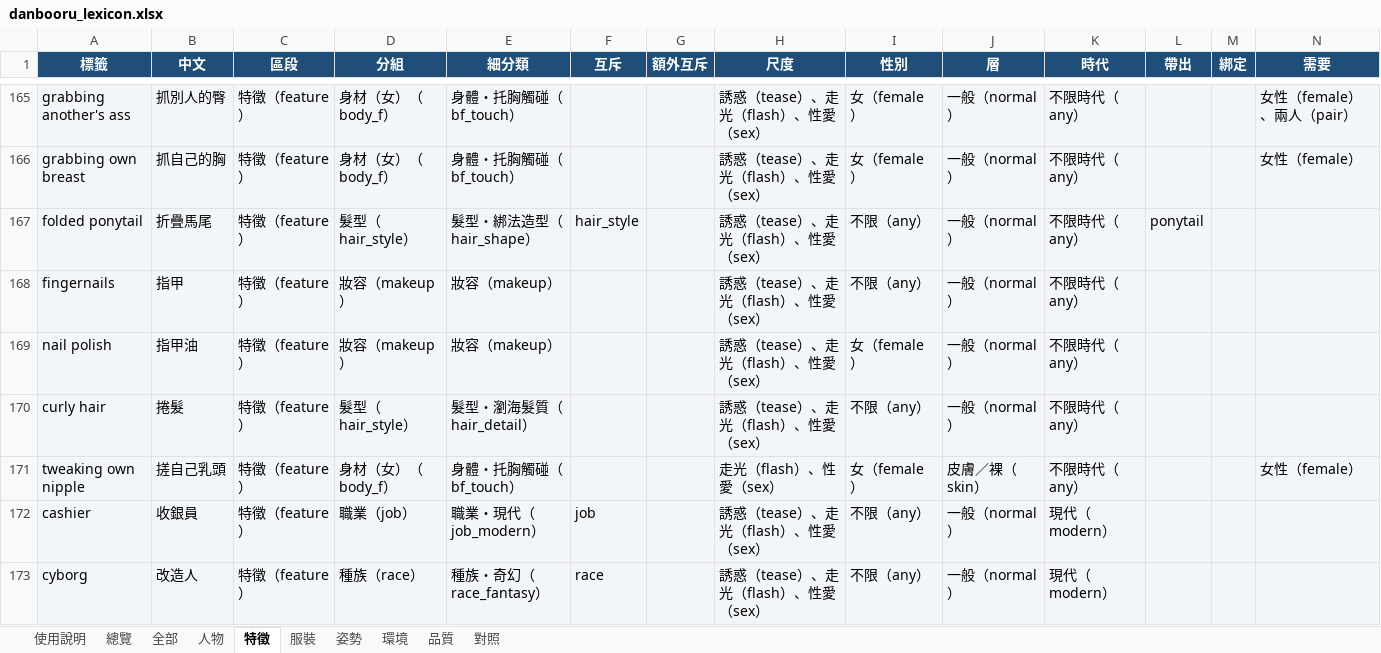
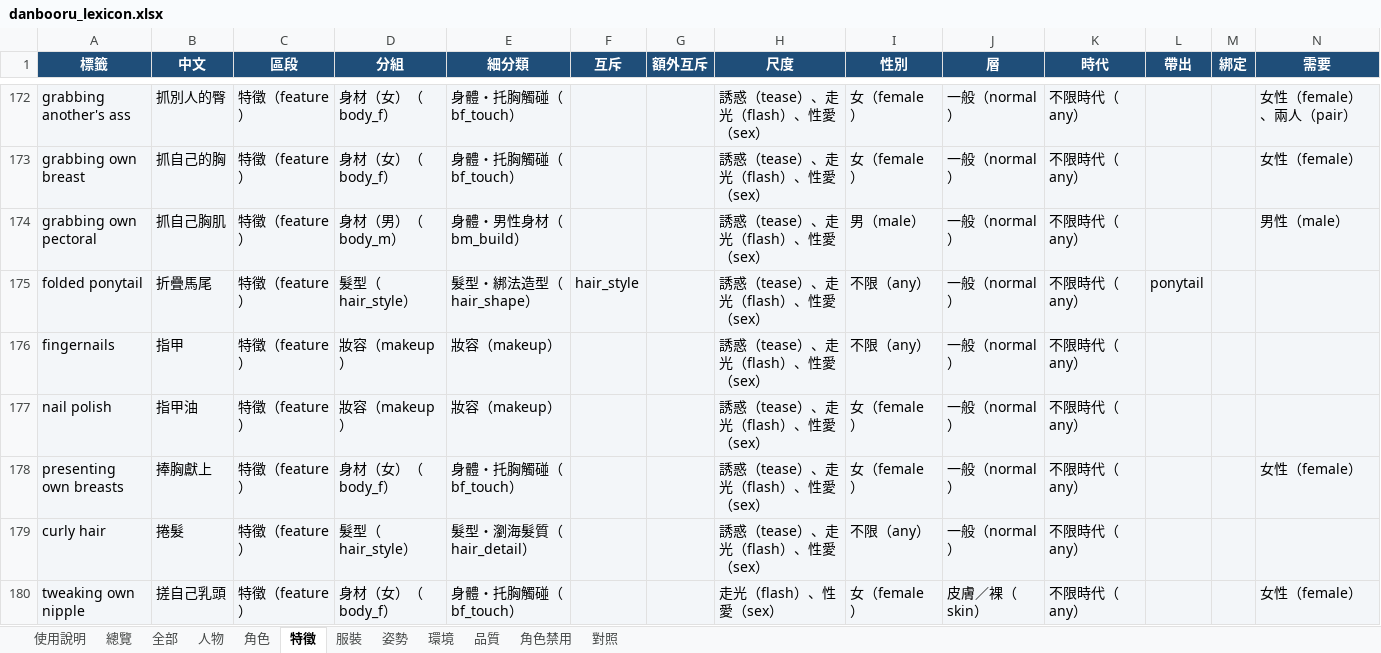
Before and after one commit to bosen12/danbooru_tag_random, an Excel workbook: danbooru_lexicon.xlsx, sheet 特徵, drawn as a sheet; only a part is shown, gaps mark what is left out; the shorter side is filled out with more unchanged rows; values as stored, in another font and other column widths than the file's, no borders; the diff covers the shown part only; the diff names each change by its address in the sheet, - before the commit and + after, or states it on an @@ line.

```diff
--- a/danbooru_lexicon.xlsx (sheet 特徵)
+++ b/danbooru_lexicon.xlsx (sheet 特徵)
+sheet tab: 角色
+sheet tab: 角色禁用
+row 174: grabbing own pectoral | 抓自己胸肌 | 特徵（feature） | 身材（男）（body_m） | 身體・男性身材（bm_build） |  |  | 誘惑（tease）、走光（flash）、性愛（sex） | 男（male） | 一般（normal） | 不限時代（any） |  |  | 男性（male）
+row 178: presenting own breasts | 捧胸獻上 | 特徵（feature） | 身材（女）（body_f） | 身體・托胸觸碰（bf_touch） |  |  | 誘惑（tease）、走光（flash）、性愛（sex） | 女（female） | 一般（normal） | 不限時代（any） |  |  | 女性（female）
```
Also changed, not shown: 18 added rows elsewhere in this sheet, sheet 全部, sheet 姿勢, sheet 對照, sheet 總覽, sheet 服裝, sheet 使用說明, 47 other files.
